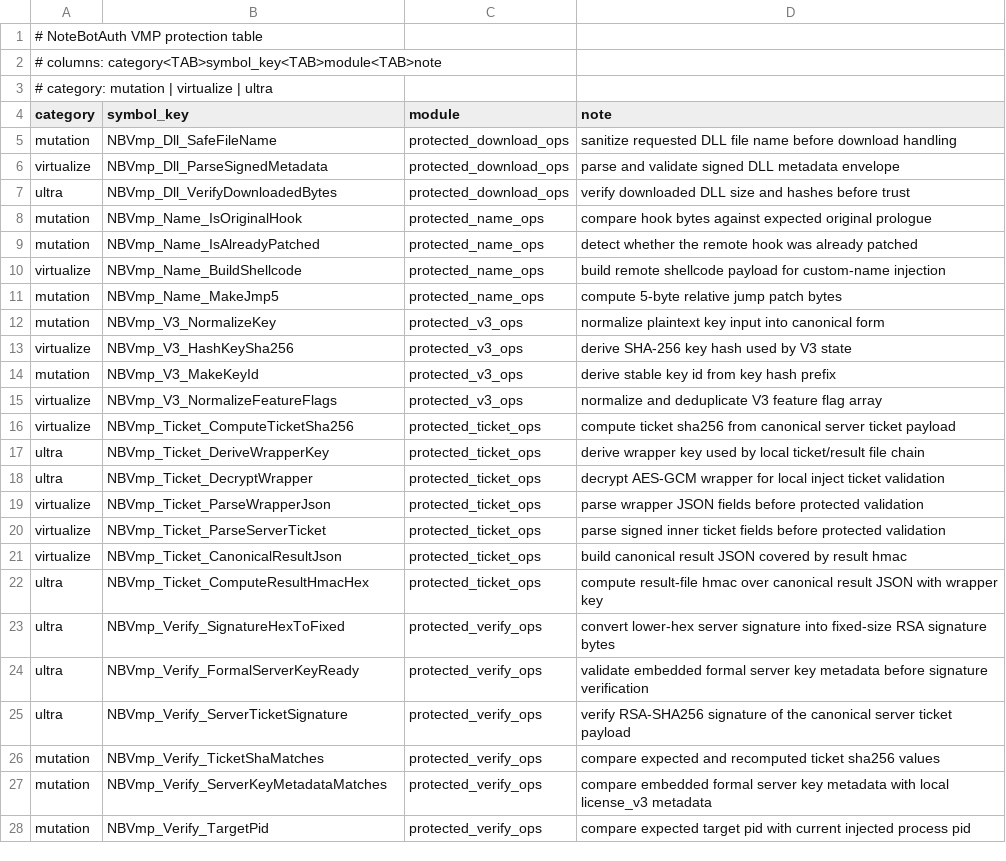
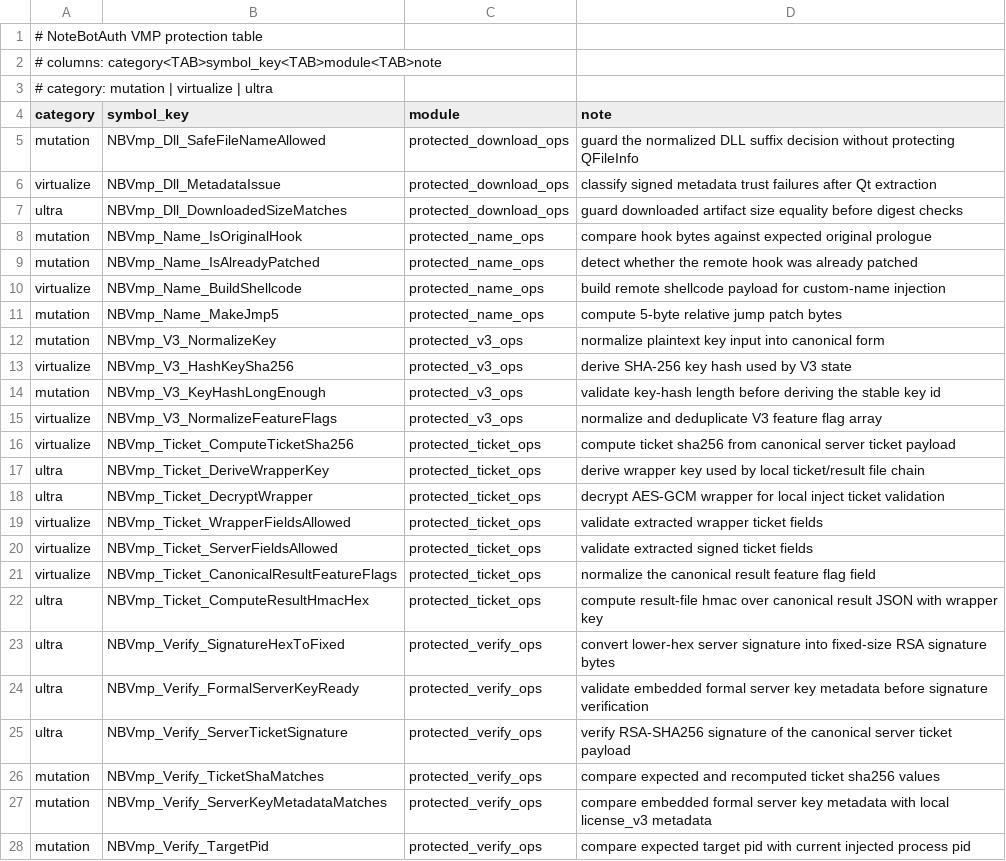
Before and after one commit to WilliamZeng857/NoteBotInjector, a TSV file: tools__project_helpers/vmp_plan/NoteBotAuth.protect.tsv, drawn as a sheet; only a part is shown.

```diff
--- a/tools__project_helpers/vmp_plan/NoteBotAuth.protect.tsv
+++ b/tools__project_helpers/vmp_plan/NoteBotAuth.protect.tsv
@@ -4,5 +4,5 @@
 category	symbol_key	module	note
-mutation	NBVmp_Dll_SafeFileName	protected_download_ops	sanitize requested DLL file name before download handling
-virtualize	NBVmp_Dll_ParseSignedMetadata	protected_download_ops	parse and validate signed DLL metadata envelope
-ultra	NBVmp_Dll_VerifyDownloadedBytes	protected_download_ops	verify downloaded DLL size and hashes before trust
+mutation	NBVmp_Dll_SafeFileNameAllowed	protected_download_ops	guard the normalized DLL suffix decision without protecting QFileInfo
+virtualize	NBVmp_Dll_MetadataIssue	protected_download_ops	classify signed metadata trust failures after Qt extraction
+ultra	NBVmp_Dll_DownloadedSizeMatches	protected_download_ops	guard downloaded artifact size equality before digest checks
 mutation	NBVmp_Name_IsOriginalHook	protected_name_ops	compare hook bytes against expected original prologue
@@ -13,3 +13,3 @@ mutation	NBVmp_V3_NormalizeKey	protected_v3_ops	normalize plaintext key input in
 virtualize	NBVmp_V3_HashKeySha256	protected_v3_ops	derive SHA-256 key hash used by V3 state
-mutation	NBVmp_V3_MakeKeyId	protected_v3_ops	derive stable key id from key hash prefix
+mutation	NBVmp_V3_KeyHashLongEnough	protected_v3_ops	validate key-hash length before deriving the stable key id
 virtualize	NBVmp_V3_NormalizeFeatureFlags	protected_v3_ops	normalize and deduplicate V3 feature flag array
@@ -18,5 +18,5 @@ ultra	NBVmp_Ticket_DeriveWrapperKey	protected_ticket_ops	derive wrapper key used
 ultra	NBVmp_Ticket_DecryptWrapper	protected_ticket_ops	decrypt AES-GCM wrapper for local inject ticket validation
-virtualize	NBVmp_Ticket_ParseWrapperJson	protected_ticket_ops	parse wrapper JSON fields before protected validation
-virtualize	NBVmp_Ticket_ParseServerTicket	protected_ticket_ops	parse signed inner ticket fields before protected validation
-virtualize	NBVmp_Ticket_CanonicalResultJson	protected_ticket_ops	build canonical result JSON covered by result hmac
+virtualize	NBVmp_Ticket_WrapperFieldsAllowed	protected_ticket_ops	validate extracted wrapper ticket fields
+virtualize	NBVmp_Ticket_ServerFieldsAllowed	protected_ticket_ops	validate extracted signed ticket fields
+virtualize	NBVmp_Ticket_CanonicalResultFeatureFlags	protected_ticket_ops	normalize the canonical result feature flag field
 ultra	NBVmp_Ticket_ComputeResultHmacHex	protected_ticket_ops	compute result-file hmac over canonical result JSON with wrapper key
```
Also changed, not shown: 9 other files.
